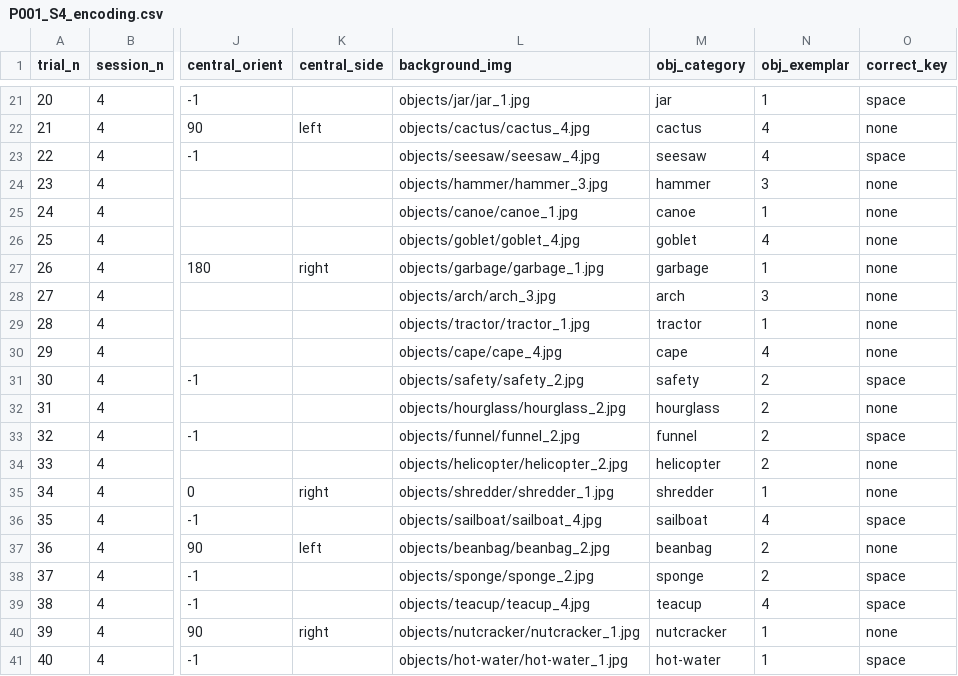
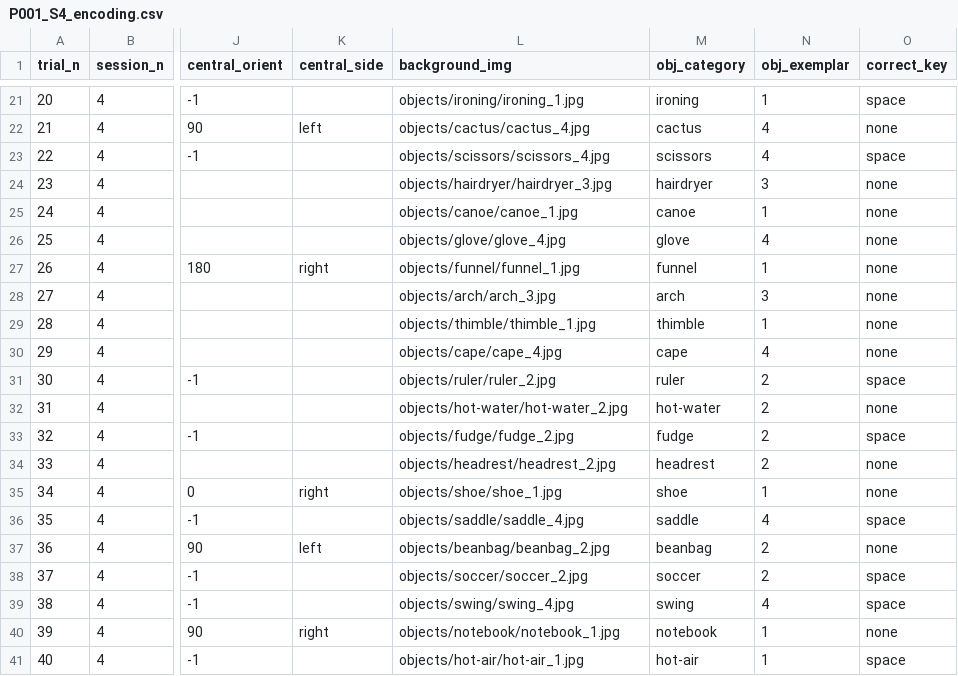
Before and after one commit to ru82bib/Face-like-Configural-Organization-Attentional-Selection-and-Concurrent-Scene-Memory, a CSV file: trial_lists/001/P001_S4_encoding.csv, drawn as a sheet; only a part is shown, gaps mark what is left out; the diff covers the shown part only; the diff names each change by its address in the sheet, - before the commit and + after, or states it on an @@ line.

```diff
--- a/trial_lists/001/P001_S4_encoding.csv
+++ b/trial_lists/001/P001_S4_encoding.csv
-L21 (background_img): objects/jar/jar_1.jpg
+L21 (background_img): objects/ironing/ironing_1.jpg
-M21 (obj_category): jar
+M21 (obj_category): ironing
-L23 (background_img): objects/seesaw/seesaw_4.jpg
+L23 (background_img): objects/scissors/scissors_4.jpg
-M23 (obj_category): seesaw
+M23 (obj_category): scissors
-L24 (background_img): objects/hammer/hammer_3.jpg
+L24 (background_img): objects/hairdryer/hairdryer_3.jpg
-M24 (obj_category): hammer
+M24 (obj_category): hairdryer
-L26 (background_img): objects/goblet/goblet_4.jpg
+L26 (background_img): objects/glove/glove_4.jpg
-M26 (obj_category): goblet
+M26 (obj_category): glove
-L27 (background_img): objects/garbage/garbage_1.jpg
+L27 (background_img): objects/funnel/funnel_1.jpg
-M27 (obj_category): garbage
+M27 (obj_category): funnel
-L29 (background_img): objects/tractor/tractor_1.jpg
+L29 (background_img): objects/thimble/thimble_1.jpg
-M29 (obj_category): tractor
+M29 (obj_category): thimble
-L31 (background_img): objects/safety/safety_2.jpg
+L31 (background_img): objects/ruler/ruler_2.jpg
-M31 (obj_category): safety
+M31 (obj_category): ruler
-L32 (background_img): objects/hourglass/hourglass_2.jpg
+L32 (background_img): objects/hot-water/hot-water_2.jpg
-M32 (obj_category): hourglass
+M32 (obj_category): hot-water
-L33 (background_img): objects/funnel/funnel_2.jpg
+L33 (background_img): objects/fudge/fudge_2.jpg
-M33 (obj_category): funnel
+M33 (obj_category): fudge
-L34 (background_img): objects/helicopter/helicopter_2.jpg
+L34 (background_img): objects/headrest/headrest_2.jpg
-M34 (obj_category): helicopter
+M34 (obj_category): headrest
-L35 (background_img): objects/shredder/shredder_1.jpg
+L35 (background_img): objects/shoe/shoe_1.jpg
-M35 (obj_category): shredder
+M35 (obj_category): shoe
-L36 (background_img): objects/sailboat/sailboat_4.jpg
+L36 (background_img): objects/saddle/saddle_4.jpg
-M36 (obj_category): sailboat
+M36 (obj_category): saddle
-L38 (background_img): objects/sponge/sponge_2.jpg
+L38 (background_img): objects/soccer/soccer_2.jpg
-M38 (obj_category): sponge
+M38 (obj_category): soccer
-L39 (background_img): objects/teacup/teacup_4.jpg
+L39 (background_img): objects/swing/swing_4.jpg
-M39 (obj_category): teacup
+M39 (obj_category): swing
-L40 (background_img): objects/nutcracker/nutcracker_1.jpg
+L40 (background_img): objects/notebook/notebook_1.jpg
-M40 (obj_category): nutcracker
+M40 (obj_category): notebook
-L41 (background_img): objects/hot-water/hot-water_1.jpg
+L41 (background_img): objects/hot-air/hot-air_1.jpg
-M41 (obj_category): hot-water
+M41 (obj_category): hot-air
```
Also changed, not shown: 86 edited cells elsewhere in this file, trial_lists/001/P001_S1_recognition.csv, trial_lists/001/P001_S2_encoding.csv, 35 other files.
